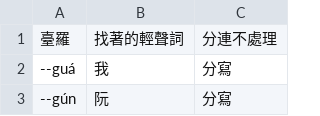
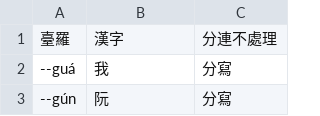
Before and after one commit to i3thuan5/khin1siann1-hun1sik4, a CSV file: 輕聲詞資料/全部輕聲詞.csv, drawn as a sheet; only a part is shown.

Commit message:
全部輕聲詞.csv修改欄位為漢字。

```diff
--- a/輕聲詞資料/全部輕聲詞.csv
+++ b/輕聲詞資料/全部輕聲詞.csv
@@ -1,2 +1,2 @@
-臺羅,找著的輕聲詞,分連不處理
+臺羅,漢字,分連不處理
 --guá,我,分寫
```
